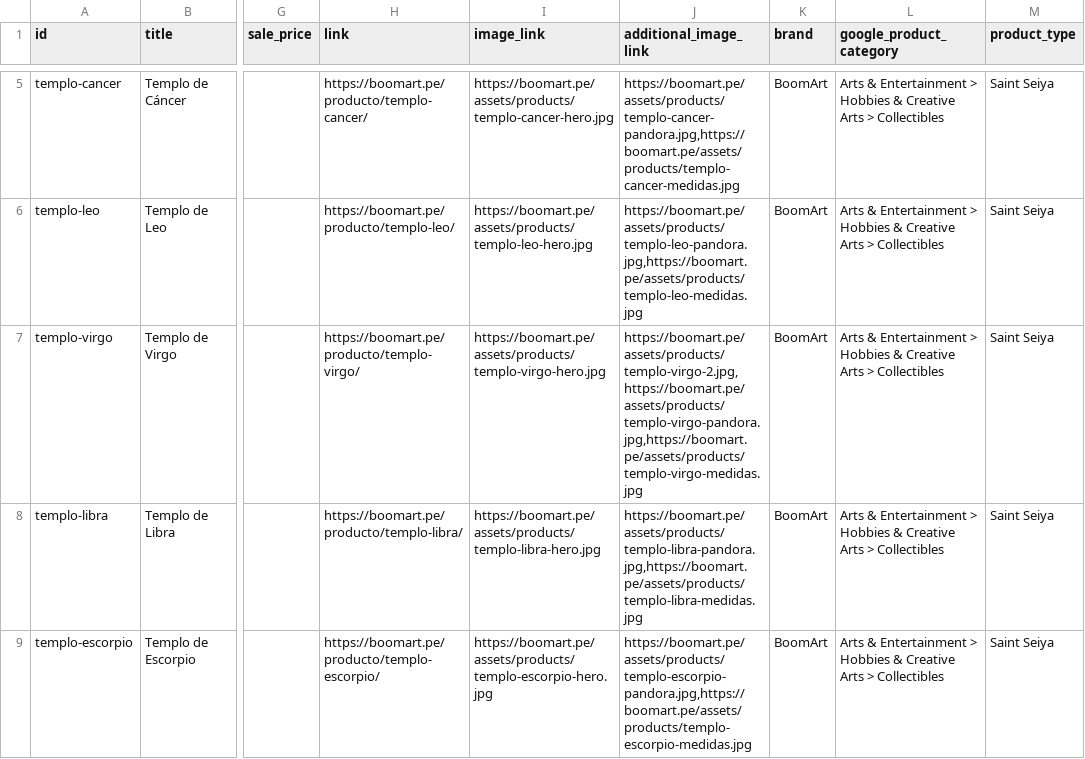
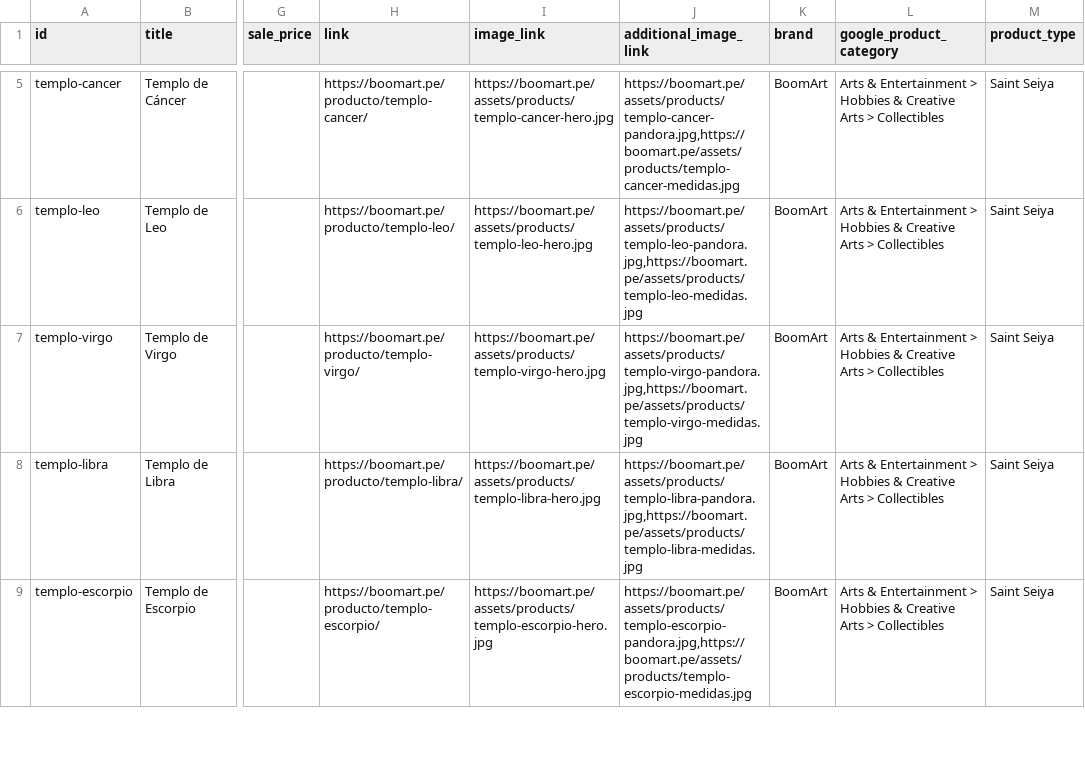
Before and after one commit to boomart3d-code/boomart-catalogo, a CSV file: feed-meta.csv, drawn as a sheet; only a part is shown, gaps mark what is left out; the diff names each change by its address in the sheet, - before the commit and + after, or states it on an @@ line.

```diff
--- a/feed-meta.csv
+++ b/feed-meta.csv
-J7 (additional_image_link): https://boomart.pe/assets/products/templo-virgo-2.jpg,https://boomart.pe/assets/products/templo-virgo-pandora.jpg,https://boomart.pe/assets/products/templo-virgo-medidas.jpg
+J7 (additional_image_link): https://boomart.pe/assets/products/templo-virgo-pandora.jpg,https://boomart.pe/assets/products/templo-virgo-medidas.jpg
```
Also changed, not shown: 7 other files.
